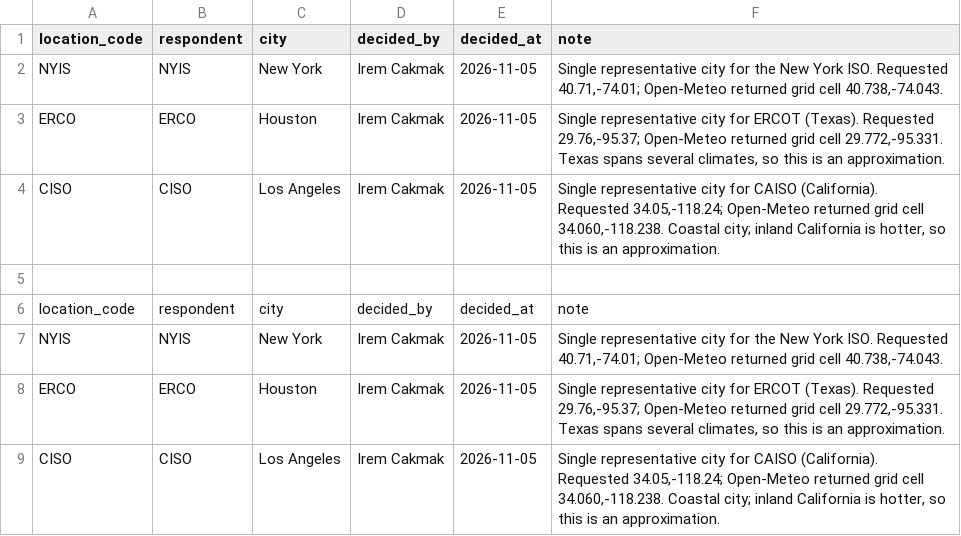
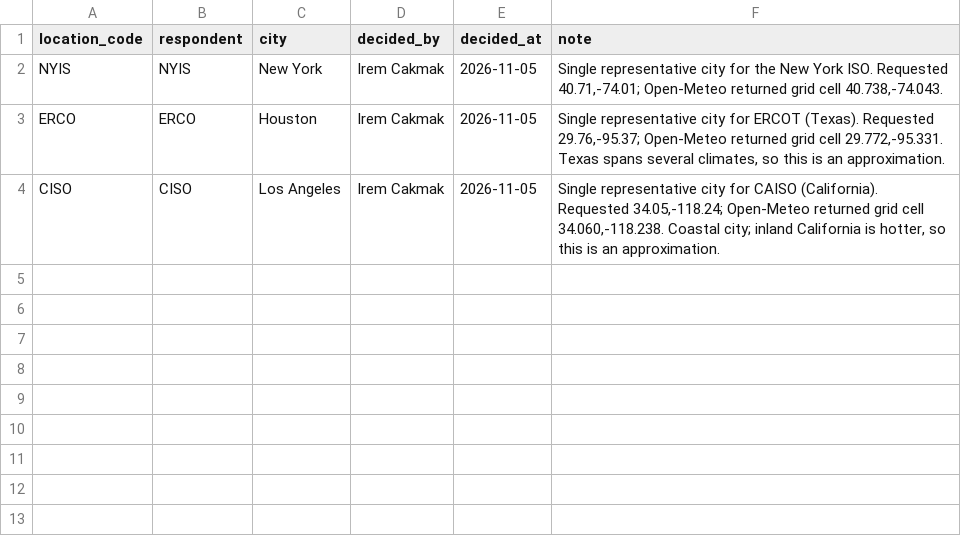
Before and after one commit to se-230717018/electricity-demand-weather-pipeline, a CSV file: data/mappings/region_location.csv, drawn as a sheet.

Commit message:
Fix duplicate rows in region_location mapping

```diff
--- a/data/mappings/region_location.csv
+++ b/data/mappings/region_location.csv
@@ -4,6 +4 @@ ERCO,ERCO,Houston,Irem Cakmak,2026-11-05,"Single representative city for ERCOT (
 CISO,CISO,Los Angeles,Irem Cakmak,2026-11-05,"Single representative city for CAISO (California). Requested 34.05,-118.24; Open-Meteo returned grid cell 34.060,-118.238. Coastal city; inland California is hotter, so this is an approximation."
-
-location_code,respondent,city,decided_by,decided_at,note
-NYIS,NYIS,New York,Irem Cakmak,2026-11-05,"Single representative city for the New York ISO. Requested 40.71,-74.01; Open-Meteo returned grid cell 40.738,-74.043."
-ERCO,ERCO,Houston,Irem Cakmak,2026-11-05,"Single representative city for ERCOT (Texas). Requested 29.76,-95.37; Open-Meteo returned grid cell 29.772,-95.331. Texas spans several climates, so this is an approximation."
-CISO,CISO,Los Angeles,Irem Cakmak,2026-11-05,"Single representative city for CAISO (California). Requested 34.05,-118.24; Open-Meteo returned grid cell 34.060,-118.238. Coastal city; inland California is hotter, so this is an approximation."
```
